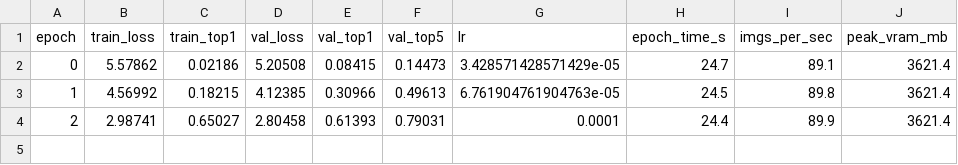
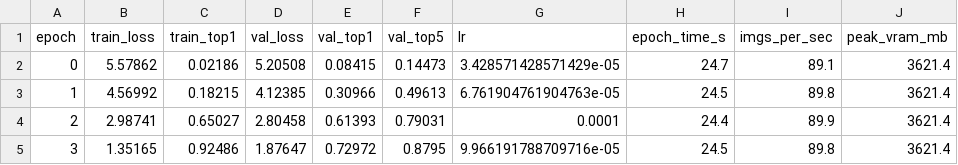
Before and after one commit to KPraveenRaj/cnn-vs-vit, a CSV file: results/runs/vit_b16_caltech256_f10_s2_fullft/train_log.csv, drawn as a sheet.

```diff
--- a/results/runs/vit_b16_caltech256_f10_s2_fullft/train_log.csv
+++ b/results/runs/vit_b16_caltech256_f10_s2_fullft/train_log.csv
@@ -4 +4,2 @@ epoch,train_loss,train_top1,val_loss,val_top1,val_top5,lr,epoch_time_s,imgs_per_
 2,2.98741,0.65027,2.80458,0.61393,0.79031,0.0001,24.4,89.9,3621.4
+3,1.35165,0.92486,1.87647,0.72972,0.8795,9.966191788709716e-05,24.5,89.8,3621.4
```
Also changed, not shown: 2 other files.
